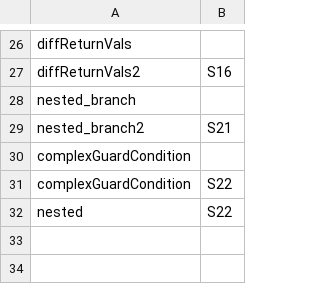
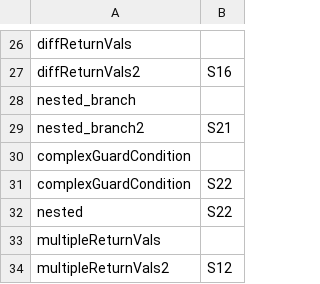
Before and after one commit to hugoqnc/Taint-Analysis-PASS, a CSV file: project/contracts_groundtruth.csv, drawn as a sheet; only a part is shown, gaps mark what is left out; the diff names each change by its address in the sheet, - before the commit and + after, or states it on an @@ line.

Commit message:
added test contracts with multiple return values

```diff
--- a/project/contracts_groundtruth.csv
+++ b/project/contracts_groundtruth.csv
+row 33: multipleReturnVals
+row 34: multipleReturnVals2 | S12
```
Also changed, not shown: 4 other files.
